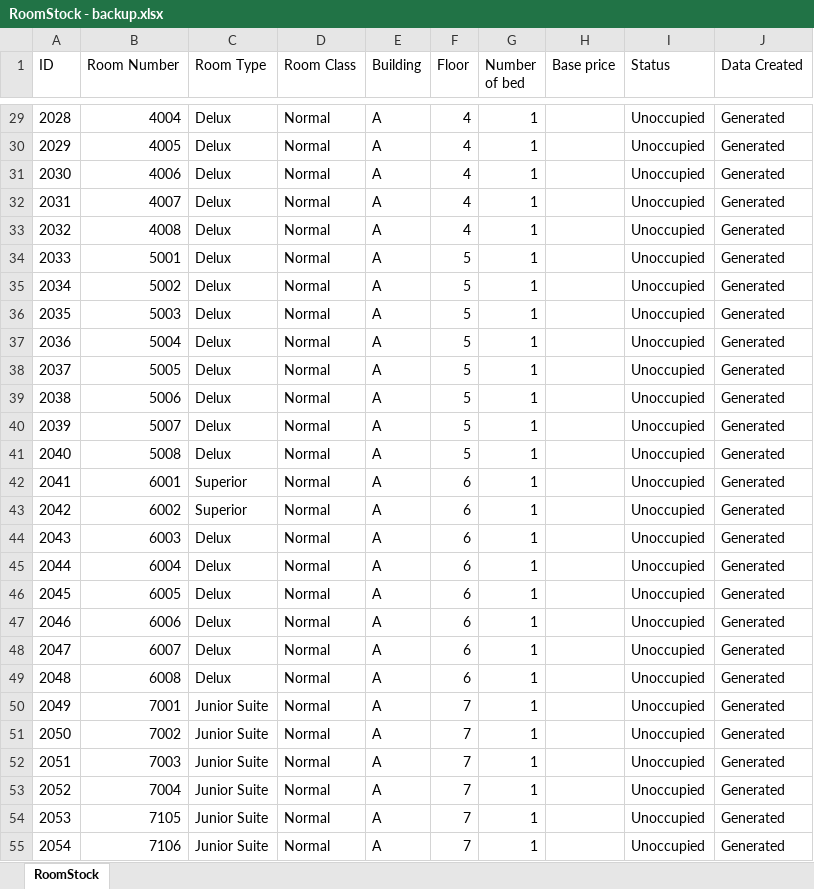
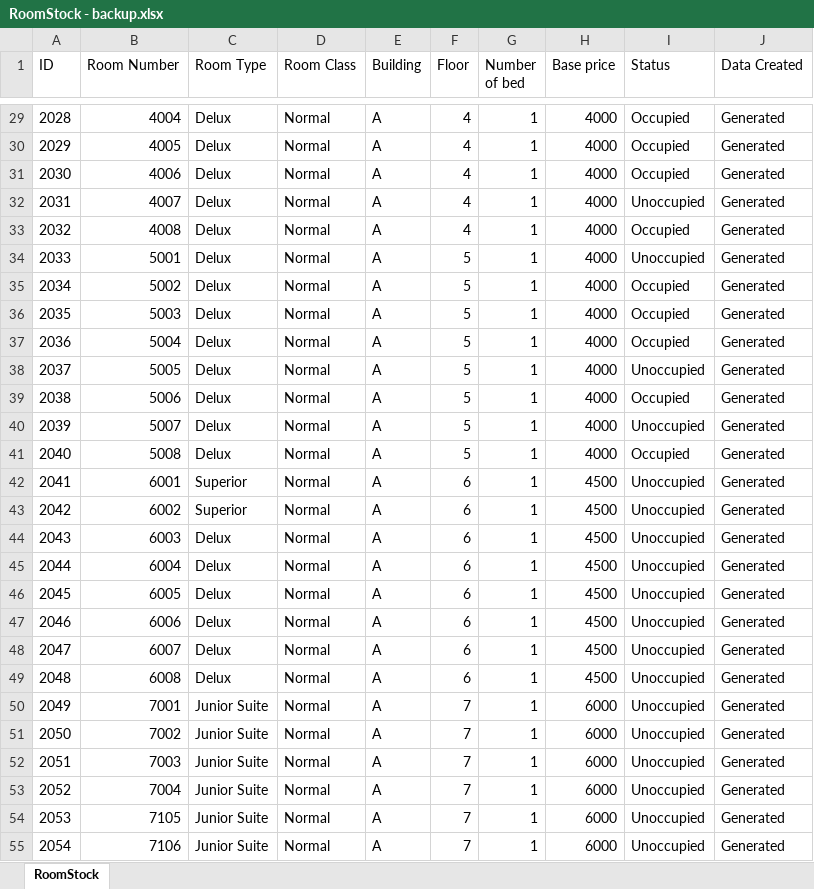
Before and after one commit to redzenova/iHotel, an Excel workbook: src/db/RoomStock - backup.xlsx, sheet RoomStock, drawn as a sheet; only a part is shown, gaps mark what is left out; values as stored, in another font and other column widths than the file's, no borders; the diff covers the shown part only; the diff names each change by its address in the sheet, - before the commit and + after, or states it on an @@ line.

```diff
--- a/src/db/RoomStock - backup.xlsx (sheet RoomStock)
+++ b/src/db/RoomStock - backup.xlsx (sheet RoomStock)
-H29:H41 (Base price): (empty)
+H29:H41 (Base price): 4000
-I29:I31 (Status): Unoccupied
+I29:I31 (Status): Occupied
-I33 (Status): Unoccupied
+I33 (Status): Occupied
-I35:I37 (Status): Unoccupied
+I35:I37 (Status): Occupied
-I39 (Status): Unoccupied
+I39 (Status): Occupied
-I41 (Status): Unoccupied
+I41 (Status): Occupied
-H42:H49 (Base price): (empty)
+H42:H49 (Base price): 4500
-H50:H55 (Base price): (empty)
+H50:H55 (Base price): 6000
```
Also changed, not shown: 63 edited cells elsewhere in this sheet, build/classes/db/RoomStock - backup.xlsx, build/classes/db/RoomStock.xlsx, 29 other files.
